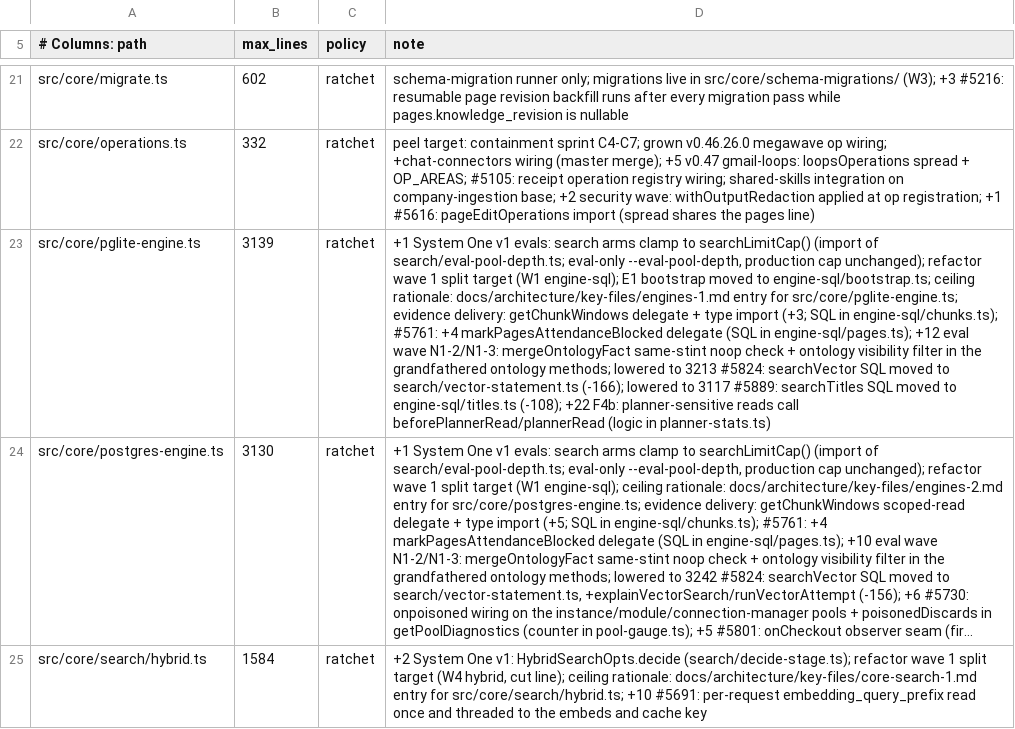
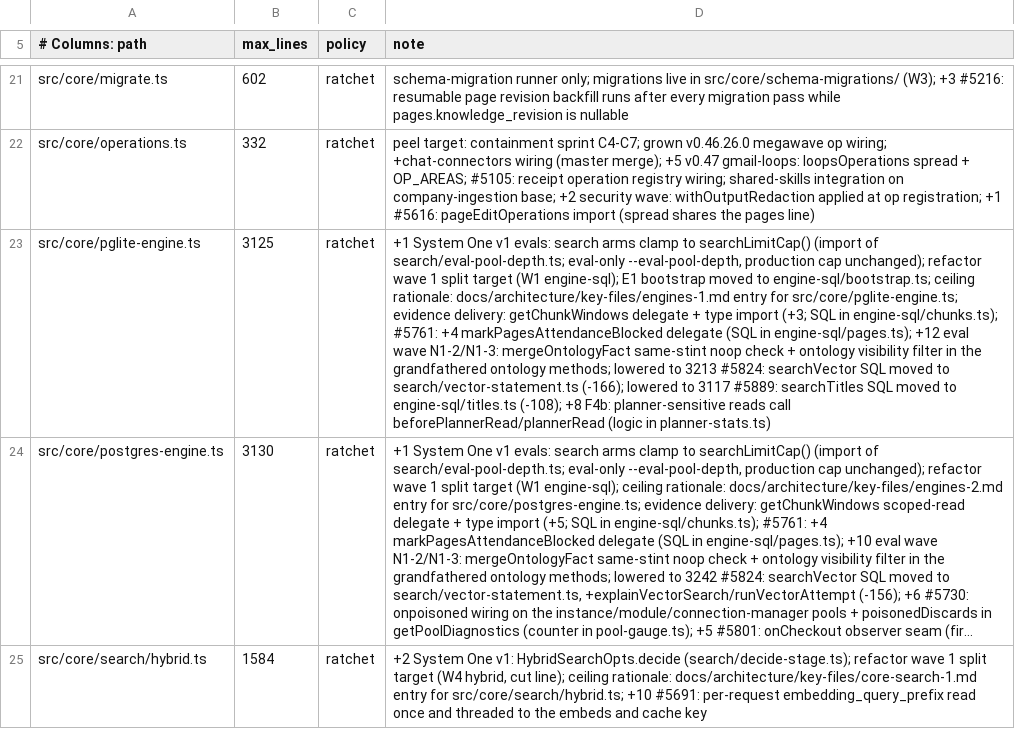
Before and after one commit to BeatusMomentum/gbrain, a TSV file: scripts/module-size-limits.tsv, drawn as a sheet; only a part is shown, gaps mark what is left out; long unchanged cells end in …; the diff names each change by its address in the sheet, - before the commit and + after, or states it on an @@ line.

Commit message:
fix(planner-stats): ANALYZE and watermark publish share one statistics transaction; no new engine prototype members; regenerate flag registry and upgrade-replay golden; map the Postgres e2e (F4b, GBRA-40)

```diff
--- a/scripts/module-size-limits.tsv
+++ b/scripts/module-size-limits.tsv
-B23 (max_lines): 3139
+B23 (max_lines): 3125
-D23 (note): …engine-sql/titles.ts (-108); +22 F4b: planner-sensitive…
+D23 (note): …engine-sql/titles.ts (-108); +8 F4b: planner-sensitive…
```
Also changed, not shown: 6 other files.
